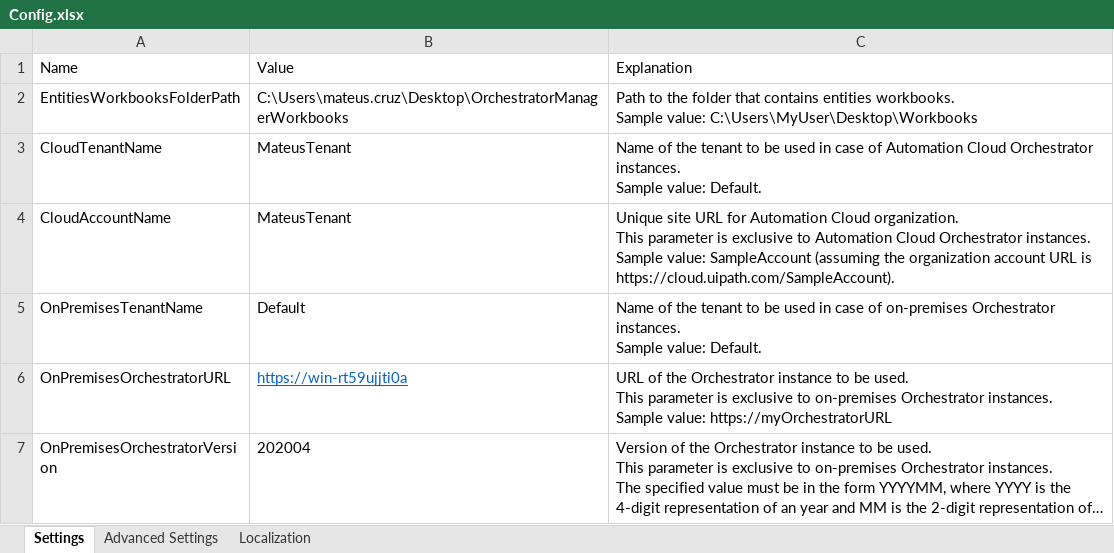
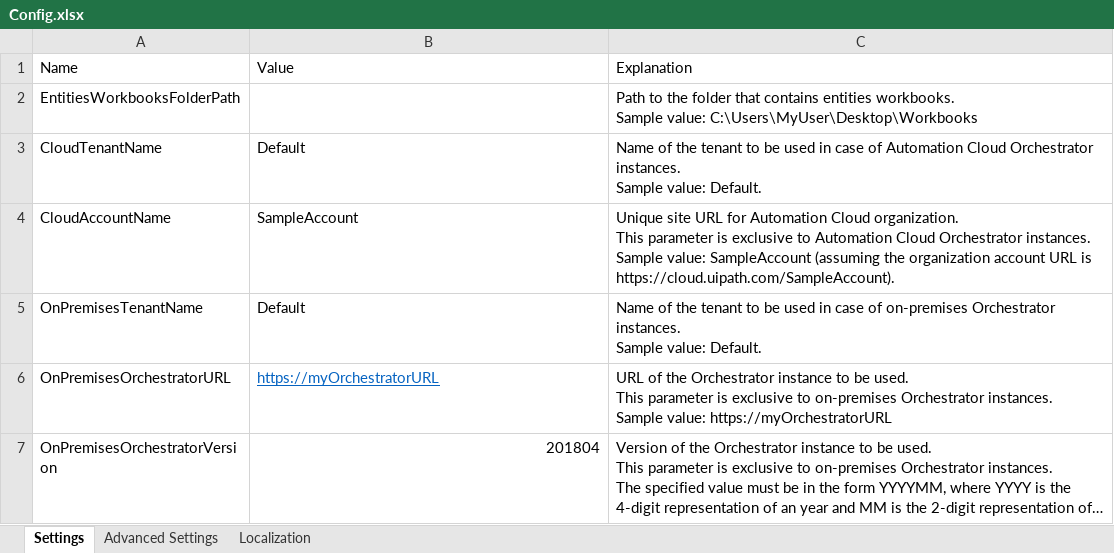
Before and after one commit to UiPath-Services/OrchestratorManager, an Excel workbook: Config.xlsx, sheet Settings, drawn as a sheet; long unchanged cells end in …; values as stored, in another font and other column widths than the file's, no borders; table styles not drawn; 1 other sheet too large or unreadable and not compared; the diff names each change by its address in the sheet, - before the commit and + after, or states it on an @@ line.

```diff
--- a/Config.xlsx (sheet Settings)
+++ b/Config.xlsx (sheet Settings)
-B2: C:\Users\mateus.cruz\Desktop\OrchestratorManagerWorkbooks
+B2: (empty)
-B3: MateusTenant
+B3: Default
-B4: MateusTenant
+B4: SampleAccount
-B6: https://win-rt59ujjti0a
+B6: https://myOrchestratorURL
-B7: 202004
+B7: 201804
```
Also changed, not shown: sheet Advanced Settings, 5 other files.
